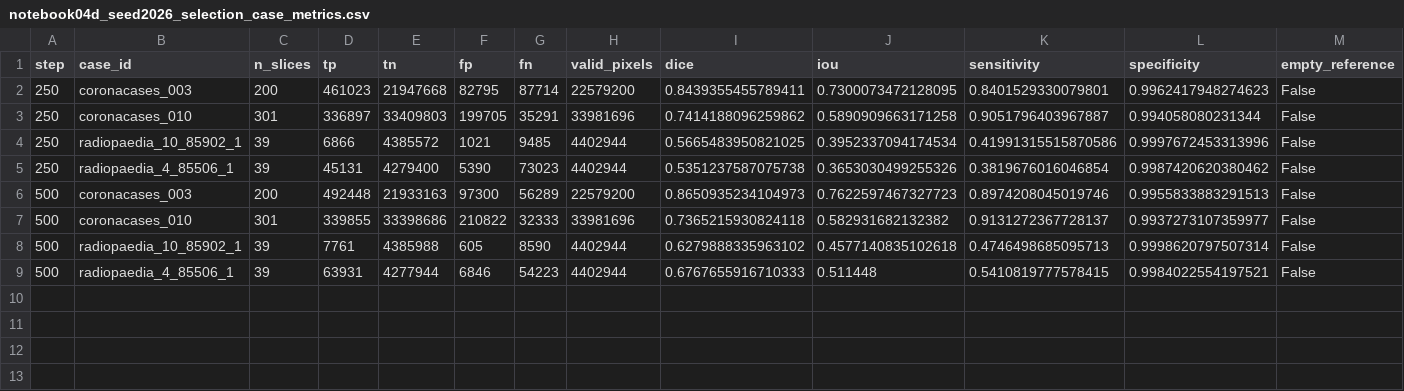
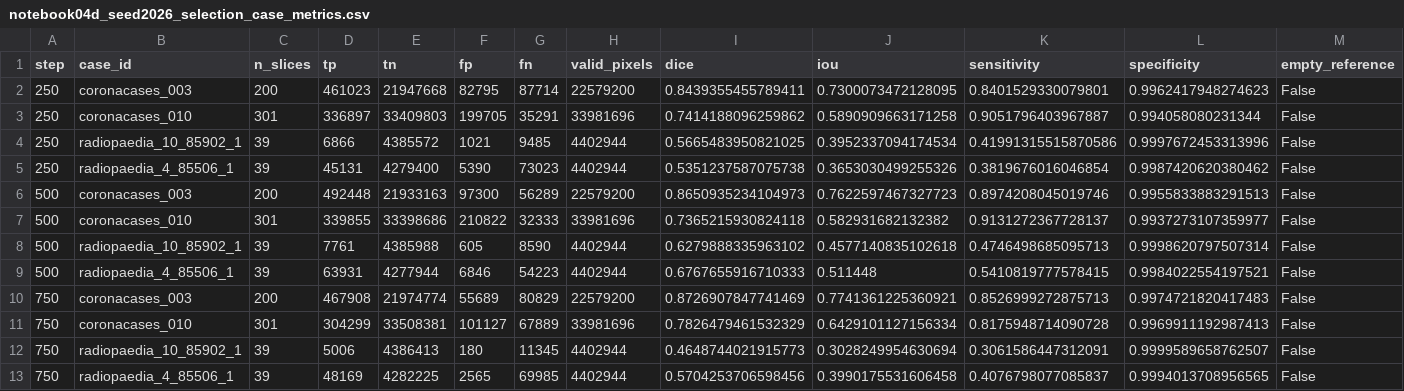
Before and after one commit to itsCodeBakery/EviCT, a CSV file: artifacts/audit/notebook04d_seed2026_selection_case_metrics.csv, drawn as a sheet; only a part is shown; rows hold the shown columns only; the diff names each change by its address in the sheet, - before the commit and + after, or states it on an @@ line.

Commit message:
Notebook 04D seed2026 FP32 validation step 750

```diff
--- a/artifacts/audit/notebook04d_seed2026_selection_case_metrics.csv
+++ b/artifacts/audit/notebook04d_seed2026_selection_case_metrics.csv
+row 10: 750 | coronacases_003 | 200 | 467908 | 21974774 | 55689 | 80829 | 22579200 | 0.8726907847741469 | 0.7741361225360921 | 0.8526999272875713 | 0.9974721820417483 | False
+row 11: 750 | coronacases_010 | 301 | 304299 | 33508381 | 101127 | 67889 | 33981696 | 0.7826479461532329 | 0.6429101127156334 | 0.8175948714090728 | 0.9969911192987413 | False
+row 12: 750 | radiopaedia_10_85902_1 | 39 | 5006 | 4386413 | 180 | 11345 | 4402944 | 0.4648744021915773 | 0.3028249954630694 | 0.3061586447312091 | 0.9999589658762507 | False
+row 13: 750 | radiopaedia_4_85506_1 | 39 | 48169 | 4282225 | 2565 | 69985 | 4402944 | 0.5704253706598456 | 0.3990175531606458 | 0.4076798077085837 | 0.9994013708956565 | False
```
Also changed, not shown: artifacts/audit/notebook04d_seed2026_selection_metrics.csv, 4 other files.
